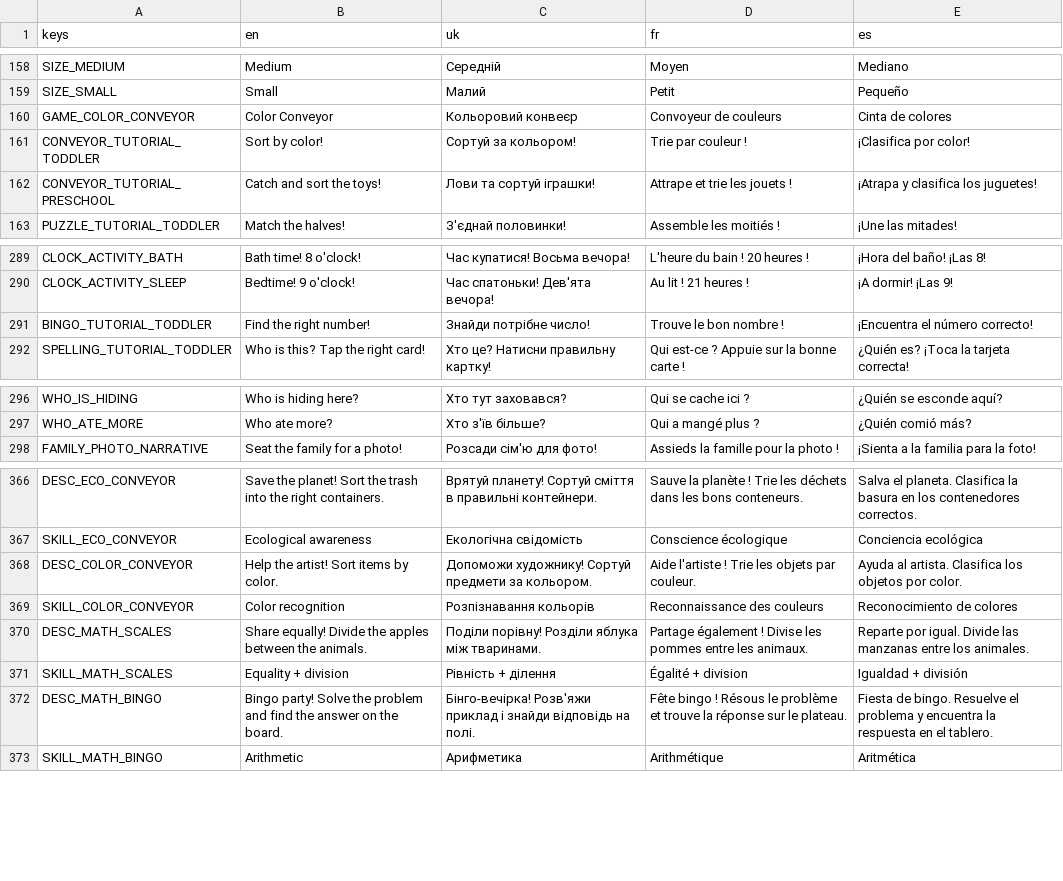
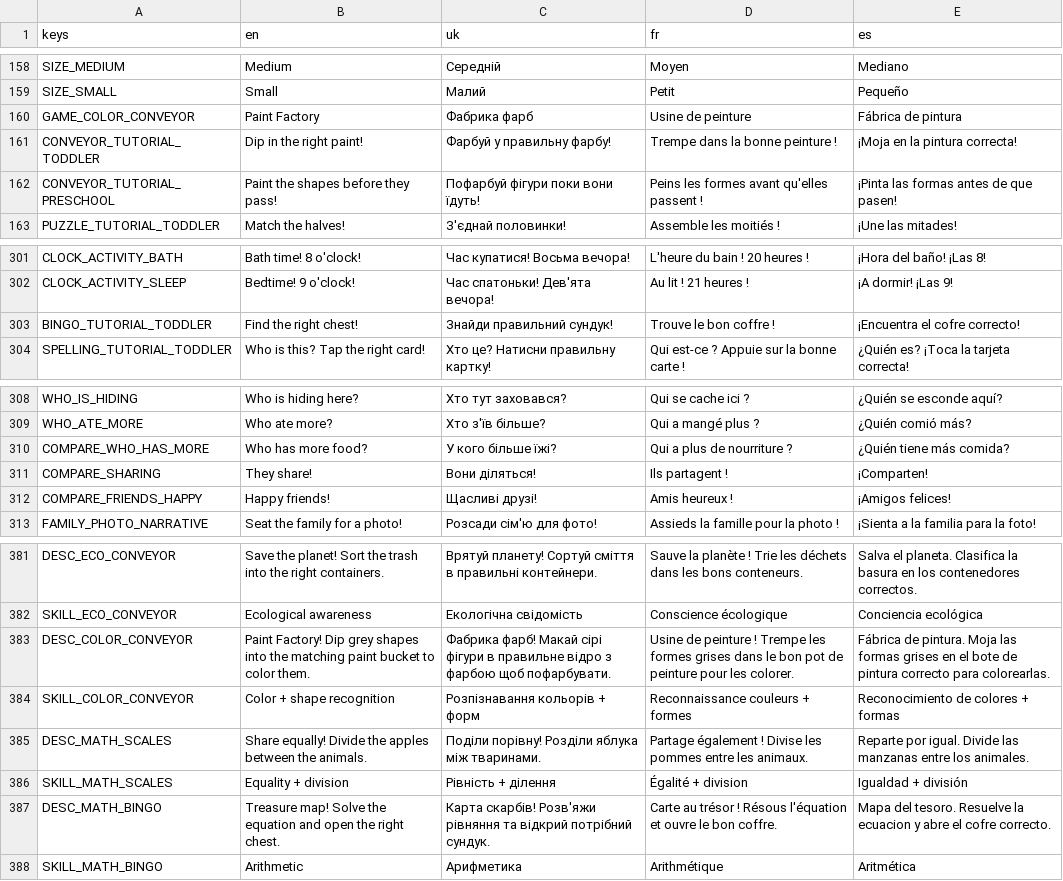
Before and after one commit to Yehor212/ProjectKOS, a CSV file: game/assets/translations/translations.csv, drawn as a sheet; only a part is shown, gaps mark what is left out; the diff covers the shown part only.

```diff
--- a/game/assets/translations/translations.csv
+++ b/game/assets/translations/translations.csv
@@ -159,5 +159,5 @@ SIZE_MEDIUM,Medium,Середній,Moyen,Mediano
 SIZE_SMALL,Small,Малий,Petit,Pequeño
-GAME_COLOR_CONVEYOR,Color Conveyor,Кольоровий конвеєр,Convoyeur de couleurs,Cinta de colores
-CONVEYOR_TUTORIAL_TODDLER,Sort by color!,Сортуй за кольором!,Trie par couleur !,¡Clasifica por color!
-CONVEYOR_TUTORIAL_PRESCHOOL,Catch and sort the toys!,Лови та сортуй іграшки!,Attrape et trie les jouets !,¡Atrapa y clasifica los juguetes!
+GAME_COLOR_CONVEYOR,Paint Factory,Фабрика фарб,Usine de peinture,Fábrica de pintura
+CONVEYOR_TUTORIAL_TODDLER,Dip in the right paint!,Фарбуй у правильну фарбу!,Trempe dans la bonne peinture !,¡Moja en la pintura correcta!
+CONVEYOR_TUTORIAL_PRESCHOOL,Paint the shapes before they pass!,Пофарбуй фігури поки вони їдуть!,Peins les formes avant qu'elles passent !,¡Pinta las formas antes de que pasen!
 PUZZLE_TUTORIAL_TODDLER,Match the halves!,З'єднай половинки!,Assemble les moitiés !,¡Une las mitades!
@@ -290,3 +302,3 @@ CLOCK_ACTIVITY_BATH,Bath time! 8 o'clock!,Час купатися! Восьма
 CLOCK_ACTIVITY_SLEEP,Bedtime! 9 o'clock!,Час спатоньки! Дев'ята вечора!,Au lit ! 21 heures !,¡A dormir! ¡Las 9!
-BINGO_TUTORIAL_TODDLER,Find the right number!,Знайди потрібне число!,Trouve le bon nombre !,¡Encuentra el número correcto!
+BINGO_TUTORIAL_TODDLER,Find the right chest!,Знайди правильний сундук!,Trouve le bon coffre !,¡Encuentra el cofre correcto!
 SPELLING_TUTORIAL_TODDLER,Who is this? Tap the right card!,Хто це? Натисни правильну картку!,Qui est-ce ? Appuie sur la bonne carte !,¿Quién es? ¡Toca la tarjeta correcta!
@@ -297,2 +309,5 @@ WHO_IS_HIDING,Who is hiding here?,Хто тут заховався?,Qui se cache
 WHO_ATE_MORE,Who ate more?,Хто з'їв більше?,Qui a mangé plus ?,¿Quién comió más?
+COMPARE_WHO_HAS_MORE,Who has more food?,У кого більше їжі?,Qui a plus de nourriture ?,¿Quién tiene más comida?
+COMPARE_SHARING,They share!,Вони діляться!,Ils partagent !,¡Comparten!
+COMPARE_FRIENDS_HAPPY,Happy friends!,Щасливі друзі!,Amis heureux !,¡Amigos felices!
 FAMILY_PHOTO_NARRATIVE,Seat the family for a photo!,Розсади сім'ю для фото!,Assieds la famille pour la photo !,¡Sienta a la familia para la foto!
@@ -367,7 +382,7 @@ DESC_ECO_CONVEYOR,Save the planet! Sort the trash into the right containers.,В
 SKILL_ECO_CONVEYOR,Ecological awareness,Екологічна свідомість,Conscience écologique,Conciencia ecológica
-DESC_COLOR_CONVEYOR,Help the artist! Sort items by color.,Допоможи художнику! Сортуй предмети за кольором.,Aide l'artiste ! Trie les objets par couleur.,Ayuda al artista. Clasifica los objetos por color.
-SKILL_COLOR_CONVEYOR,Color recognition,Розпізнавання кольорів,Reconnaissance des couleurs,Reconocimiento de colores
+DESC_COLOR_CONVEYOR,Paint Factory! Dip grey shapes into the matching paint bucket to color them.,Фабрика фарб! Макай сірі фігури в правильне відро з фарбою щоб пофарбувати.,Usine de peinture ! Trempe les formes grises dans le bon pot de peinture pour les colorer.,Fábrica de pintura. Moja las formas grises en el bote de pintura correcto para colorearlas.
+SKILL_COLOR_CONVEYOR,Color + shape recognition,Розпізнавання кольорів + форм,Reconnaissance couleurs + formes,Reconocimiento de colores + formas
 DESC_MATH_SCALES,Share equally! Divide the apples between the animals.,Поділи порівну! Розділи яблука між тваринами.,Partage également ! Divise les pommes entre les animaux.,Reparte por igual. Divide las manzanas entre los animales.
 SKILL_MATH_SCALES,Equality + division,Рівність + ділення,Égalité + division,Igualdad + división
-DESC_MATH_BINGO,Bingo party! Solve the problem and find the answer on the board.,Бінго-вечірка! Розв'яжи приклад і знайди відповідь на полі.,Fête bingo ! Résous le problème et trouve la réponse sur le plateau.,Fiesta de bingo. Resuelve el problema y encuentra la respuesta en el tablero.
+DESC_MATH_BINGO,Treasure map! Solve the equation and open the right chest.,Карта скарбів! Розв'яжи рівняння та відкрий потрібний сундук.,Carte au trésor ! Résous l'équation et ouvre le bon coffre.,Mapa del tesoro. Resuelve la ecuacion y abre el cofre correcto.
 SKILL_MATH_BINGO,Arithmetic,Арифметика,Arithmétique,Aritmética
```
Also changed, not shown: 17 added rows and 24 edited cells elsewhere in this file, 7 other files.
